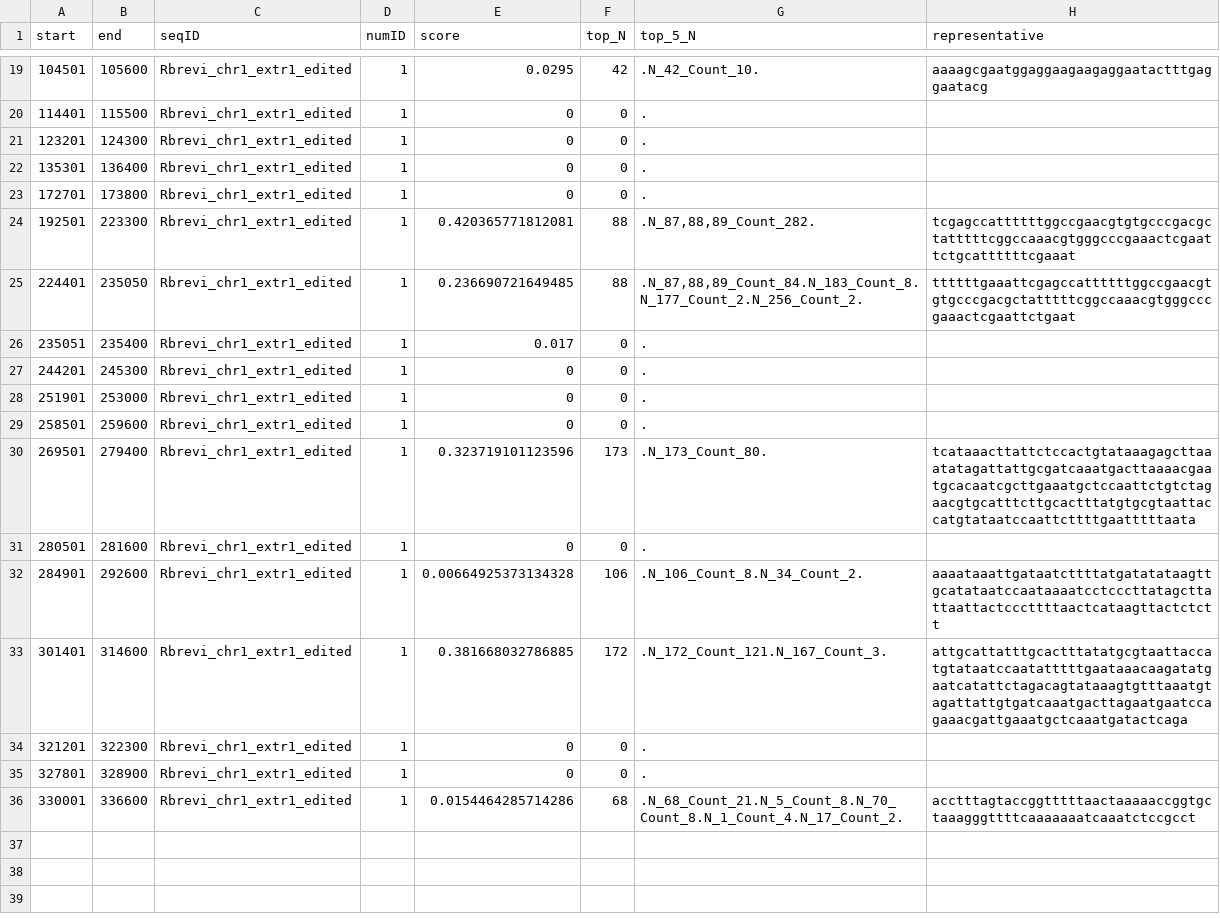
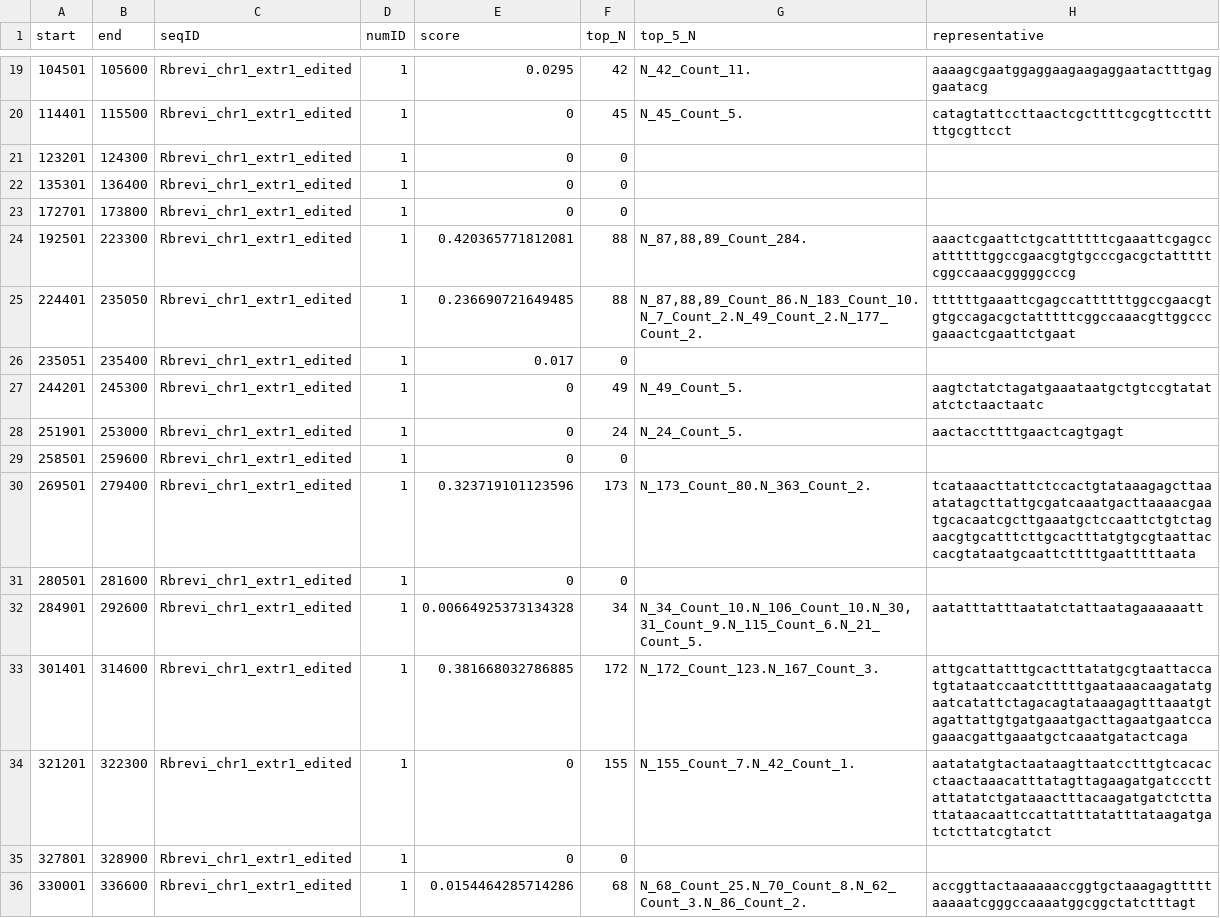
Before and after one commit to vlothec/TRASH_2, a CSV file: temp/Rbrevi_chr1_extr1_edited.fasta_arrays.csv, drawn as a sheet; only a part is shown, gaps mark what is left out; the diff covers the shown part only.

```diff
--- a/temp/Rbrevi_chr1_extr1_edited.fasta_arrays.csv
+++ b/temp/Rbrevi_chr1_extr1_edited.fasta_arrays.csv
@@ -19,18 +19,18 @@
-104501,105600,"Rbrevi_chr1_extr1_edited",1,0.0295,42,".N_42_Count_10.","aaaagcgaatggaggaagaagaggaatactttgaggaatacg"
-114401,115500,"Rbrevi_chr1_extr1_edited",1,0,0,".",""
-123201,124300,"Rbrevi_chr1_extr1_edited",1,0,0,".",""
-135301,136400,"Rbrevi_chr1_extr1_edited",1,0,0,".",""
-172701,173800,"Rbrevi_chr1_extr1_edited",1,0,0,".",""
-192501,223300,"Rbrevi_chr1_extr1_edited",1,0.420365771812081,88,".N_87,88,89_Count_282.","tcgagccattttttggccgaacgtgtgcccgacgctatttttcggccaaacgtgggcccgaaactcgaattctgcattttttcgaaat"
-224401,235050,"Rbrevi_chr1_extr1_edited",1,0.236690721649485,88,".N_87,88,89_Count_84.N_183_Count_8.N_177_Count_2.N_256_Count_2.","ttttttgaaattcgagccattttttggccgaacgtgtgcccgacgctatttttcggccaaacgtgggcccgaaactcgaattctgaat"
-235051,235400,"Rbrevi_chr1_extr1_edited",1,0.017,0,".",""
-244201,245300,"Rbrevi_chr1_extr1_edited",1,0,0,".",""
-251901,253000,"Rbrevi_chr1_extr1_edited",1,0,0,".",""
-258501,259600,"Rbrevi_chr1_extr1_edited",1,0,0,".",""
-269501,279400,"Rbrevi_chr1_extr1_edited",1,0.323719101123596,173,".N_173_Count_80.","tcataaacttattctccactgtataaagagcttaaatatagattattgcgatcaaatgacttaaaacgaatgcacaatcgcttgaaatgctccaattctgtctagaacgtgcatttcttgcactttatgtgcgtaattaccatgtataatccaattcttttgaatttttaata"
-280501,281600,"Rbrevi_chr1_extr1_edited",1,0,0,".",""
-284901,292600,"Rbrevi_chr1_extr1_edited",1,0.00664925373134328,106,".N_106_Count_8.N_34_Count_2.","aaaataaattgataatcttttatgatatataagttgcatataatccaataaaatcctcccttatagcttattaattactcccttttaactcataagttactctctt"
-301401,314600,"Rbrevi_chr1_extr1_edited",1,0.381668032786885,172,".N_172_Count_121.N_167_Count_3.","attgcattatttgcactttatatgcgtaattaccatgtataatccaatatttttgaataaacaagatatgaatcatattctagacagtataaagtgtttaaatgtagattattgtgatcaaatgacttagaatgaatccagaaacgattgaaatgctcaaatgatactcaga"
-321201,322300,"Rbrevi_chr1_extr1_edited",1,0,0,".",""
-327801,328900,"Rbrevi_chr1_extr1_edited",1,0,0,".",""
-330001,336600,"Rbrevi_chr1_extr1_edited",1,0.0154464285714286,68,".N_68_Count_21.N_5_Count_8.N_70_Count_8.N_1_Count_4.N_17_Count_2.","acctttagtaccggtttttaactaaaaaccggtgctaaagggttttcaaaaaaatcaaatctccgcct"
+104501,105600,"Rbrevi_chr1_extr1_edited",1,0.0295,42,"N_42_Count_11.","aaaagcgaatggaggaagaagaggaatactttgaggaatacg"
+114401,115500,"Rbrevi_chr1_extr1_edited",1,0,45,"N_45_Count_5.","catagtattccttaactcgcttttcgcgttcctttttgcgttcct"
+123201,124300,"Rbrevi_chr1_extr1_edited",1,0,0,"",""
+135301,136400,"Rbrevi_chr1_extr1_edited",1,0,0,"",""
+172701,173800,"Rbrevi_chr1_extr1_edited",1,0,0,"",""
+192501,223300,"Rbrevi_chr1_extr1_edited",1,0.420365771812081,88,"N_87,88,89_Count_284.","aaactcgaattctgcattttttcgaaattcgagccattttttggccgaacgtgtgcccgacgctatttttcggccaaacgggggcccg"
+224401,235050,"Rbrevi_chr1_extr1_edited",1,0.236690721649485,88,"N_87,88,89_Count_86.N_183_Count_10.N_7_Count_2.N_49_Count_2.N_177_Count_2.","ttttttgaaattcgagccattttttggccgaacgtgtgccagacgctatttttcggccaaacgttggcccgaaactcgaattctgaat"
+235051,235400,"Rbrevi_chr1_extr1_edited",1,0.017,0,"",""
+244201,245300,"Rbrevi_chr1_extr1_edited",1,0,49,"N_49_Count_5.","aagtctatctagatgaaataatgctgtccgtatatatctctaactaatc"
+251901,253000,"Rbrevi_chr1_extr1_edited",1,0,24,"N_24_Count_5.","aactaccttttgaactcagtgagt"
+258501,259600,"Rbrevi_chr1_extr1_edited",1,0,0,"",""
+269501,279400,"Rbrevi_chr1_extr1_edited",1,0.323719101123596,173,"N_173_Count_80.N_363_Count_2.","tcataaacttattctccactgtataaagagcttaaatatagcttattgcgatcaaatgacttaaaacgaatgcacaatcgcttgaaatgctccaattctgtctagaacgtgcatttcttgcactttatgtgcgtaattaccacgtataatgcaattcttttgaatttttaata"
+280501,281600,"Rbrevi_chr1_extr1_edited",1,0,0,"",""
+284901,292600,"Rbrevi_chr1_extr1_edited",1,0.00664925373134328,34,"N_34_Count_10.N_106_Count_10.N_30,31_Count_9.N_115_Count_6.N_21_Count_5.","aatatttatttaatatctattaatagaaaaaatt"
+301401,314600,"Rbrevi_chr1_extr1_edited",1,0.381668032786885,172,"N_172_Count_123.N_167_Count_3.","attgcattatttgcactttatatgcgtaattaccatgtataatccaatctttttgaataaacaagatatgaatcatattctagacagtataaagagtttaaatgtagattattgtgatgaaatgacttagaatgaatccagaaacgattgaaatgctcaaatgatactcaga"
+321201,322300,"Rbrevi_chr1_extr1_edited",1,0,155,"N_155_Count_7.N_42_Count_1.","aatatatgtactaataagttaatcctttgtcacacctaactaaacatttatagttagaagatgatcccttattatatctgataaactttacaagatgatctcttattataacaattccattatttatatttataagatgatctcttatcgtatct"
+327801,328900,"Rbrevi_chr1_extr1_edited",1,0,0,"",""
+330001,336600,"Rbrevi_chr1_extr1_edited",1,0.0154464285714286,68,"N_68_Count_25.N_70_Count_8.N_62_Count_3.N_86_Count_2.","accggttactaaaaaaccggtgctaaagagtttttaaaaatcgggccaaaatggcggctatctttagt"
```
Also changed, not shown: 32 edited cells elsewhere in this file, temp/Ath_CEN1.fasta_arrays.csv, temp/CP068268_39050443_39150442.fasta_arrays.csv, 13 other files.
